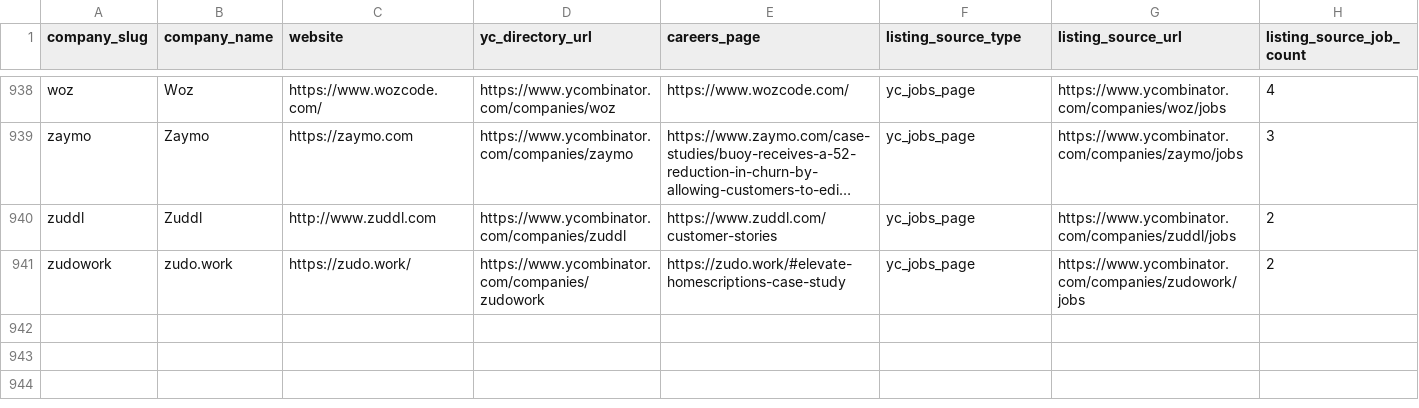
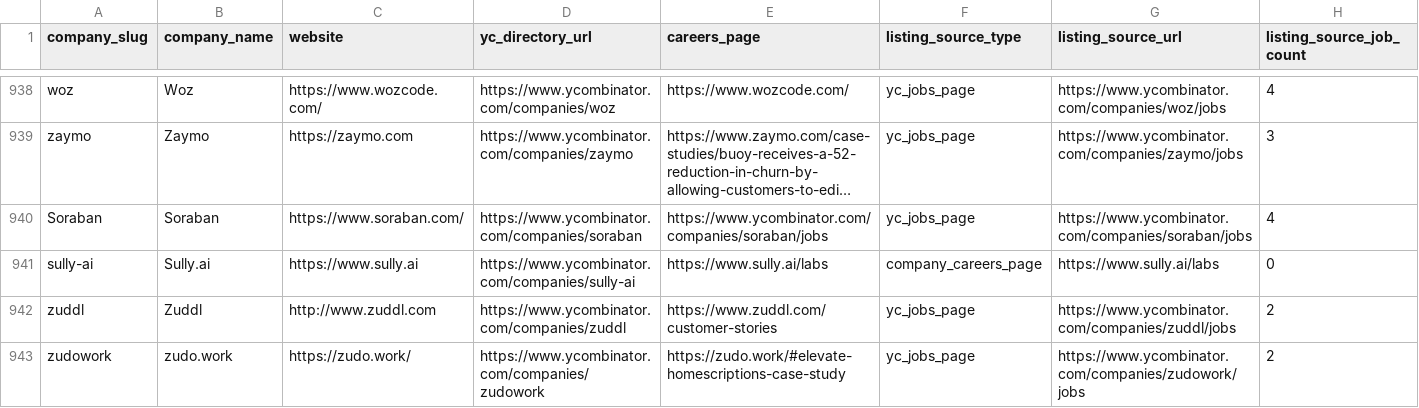
Before and after one commit to sontiachyut/job-hunt-copilot-v4, a CSV file: ops/company-watchlists/yc-manual-job-sources.csv, drawn as a sheet; only a part is shown, gaps mark what is left out; long unchanged cells end in …; rows hold the shown columns only; the diff names each change by its address in the sheet, - before the commit and + after, or states it on an @@ line.

```diff
--- a/ops/company-watchlists/yc-manual-job-sources.csv
+++ b/ops/company-watchlists/yc-manual-job-sources.csv
+row 940: Soraban | Soraban | https://www.soraban.com/ | https://www.ycombinator.com/companies/soraban | https://www.ycombinator.com/companies/soraban/jobs | yc_jobs_page | https://www.ycombinator.com/companies/soraban/jobs | 4
+row 941: sully-ai | Sully.ai | https://www.sully.ai | https://www.ycombinator.com/companies/sully-ai | https://www.sully.ai/labs | company_careers_page | https://www.sully.ai/labs | 0
```
Also changed, not shown: ops/company-watchlists/local-watchlist.csv, 9 other files.
